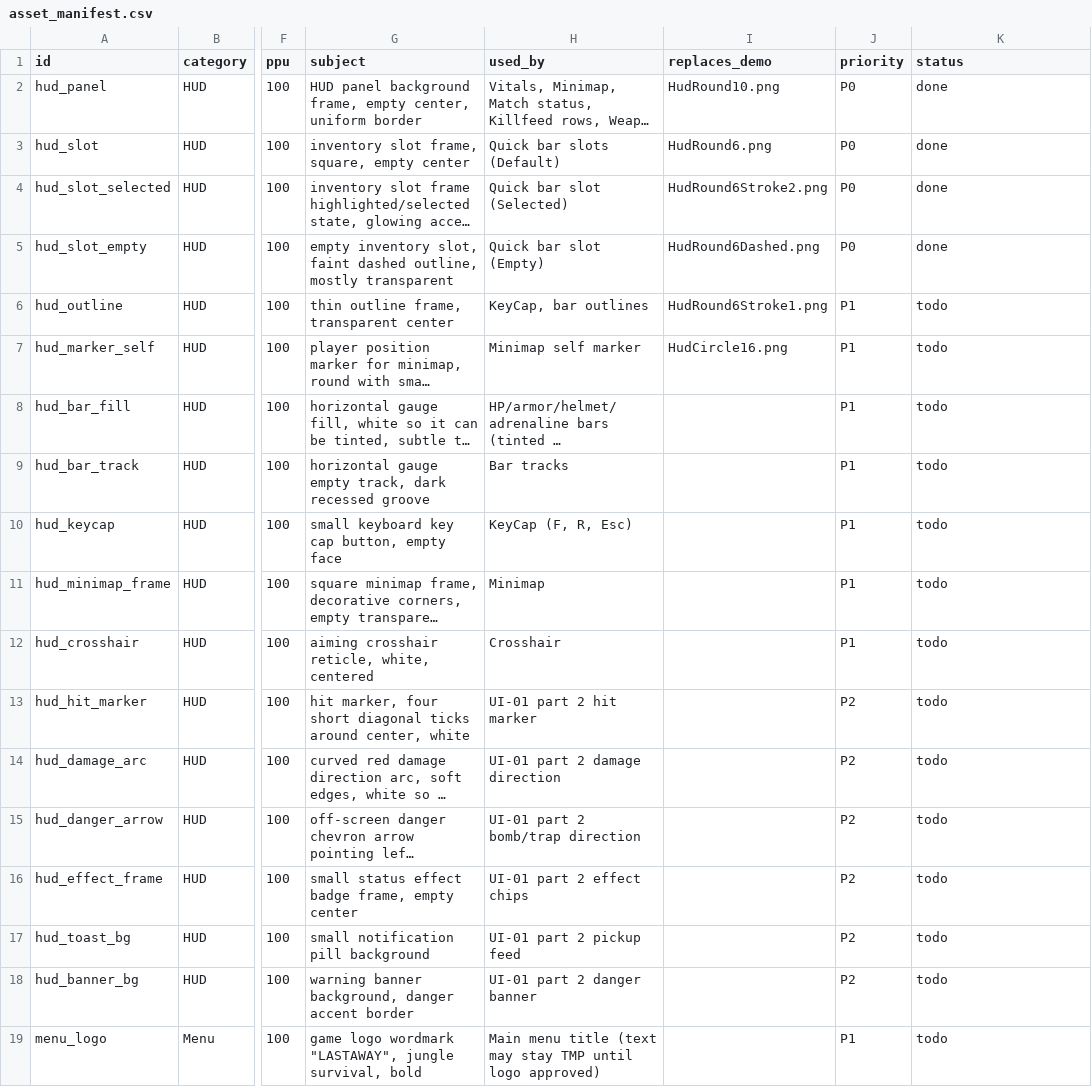
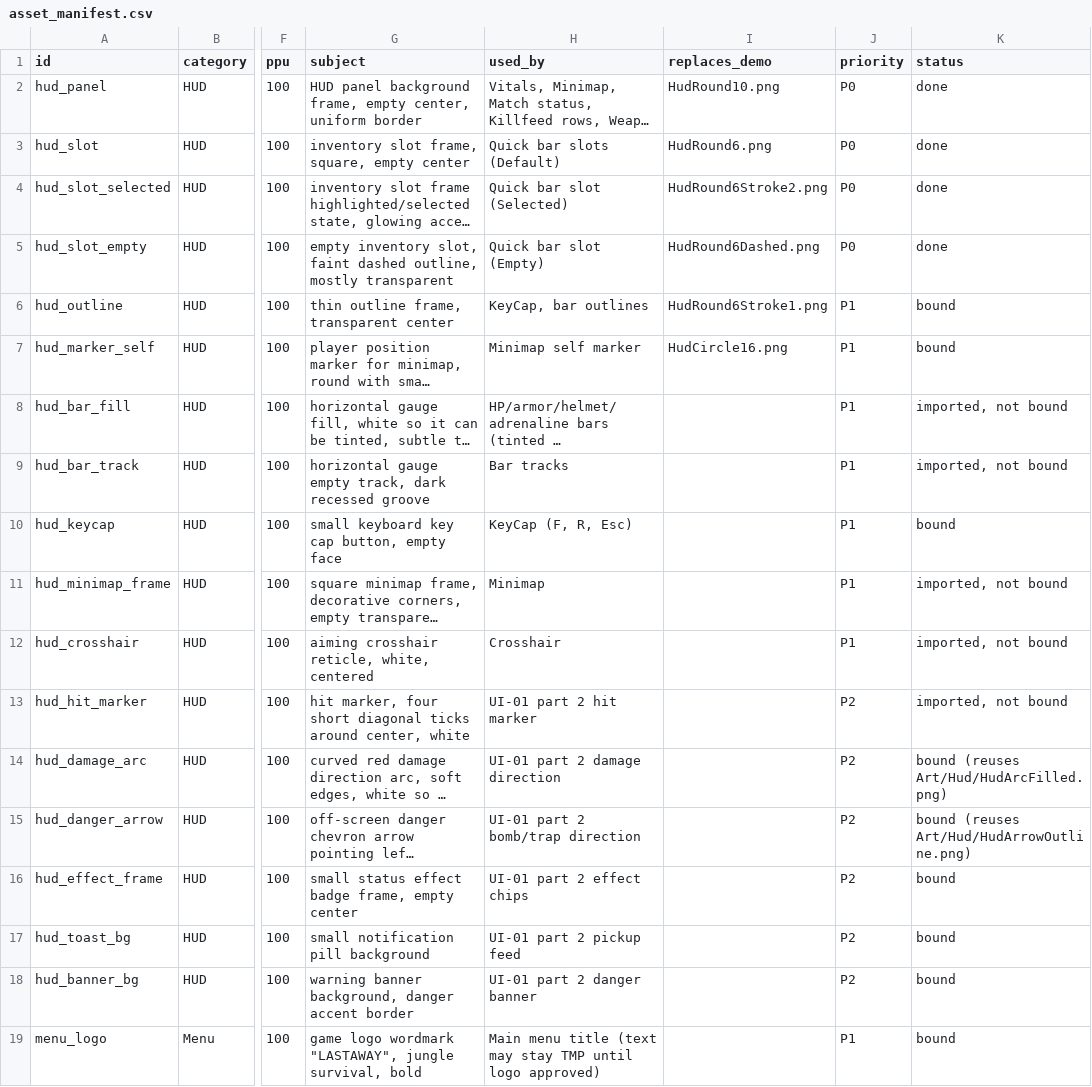
Before and after one commit to Vinhnq19/Jungle_Maze_Survival, a CSV file: Docs/Art/asset_manifest.csv, drawn as a sheet; only a part is shown, gaps mark what is left out; long unchanged cells end in …; the diff covers the shown part only; the diff names each change by its address in the sheet, - before the commit and + after, or states it on an @@ line.

Commit message:
docs(art): record binding status and queue effect icon re-export

```diff
--- a/Docs/Art/asset_manifest.csv
+++ b/Docs/Art/asset_manifest.csv
-K6:K7 (status): todo
+K6:K7 (status): bound
-K8:K9 (status): todo
+K8:K9 (status): imported, not bound
-K10 (status): todo
+K10 (status): bound
-K11:K13 (status): todo
+K11:K13 (status): imported, not bound
-K14 (status): todo
+K14 (status): bound (reuses Art/Hud/HudArcFilled.png)
-K15 (status): todo
+K15 (status): bound (reuses Art/Hud/HudArrowOutline.png)
-K16:K19 (status): todo
+K16:K19 (status): bound
```
Also changed, not shown: 80 edited cells elsewhere in this file, 1 other file.
